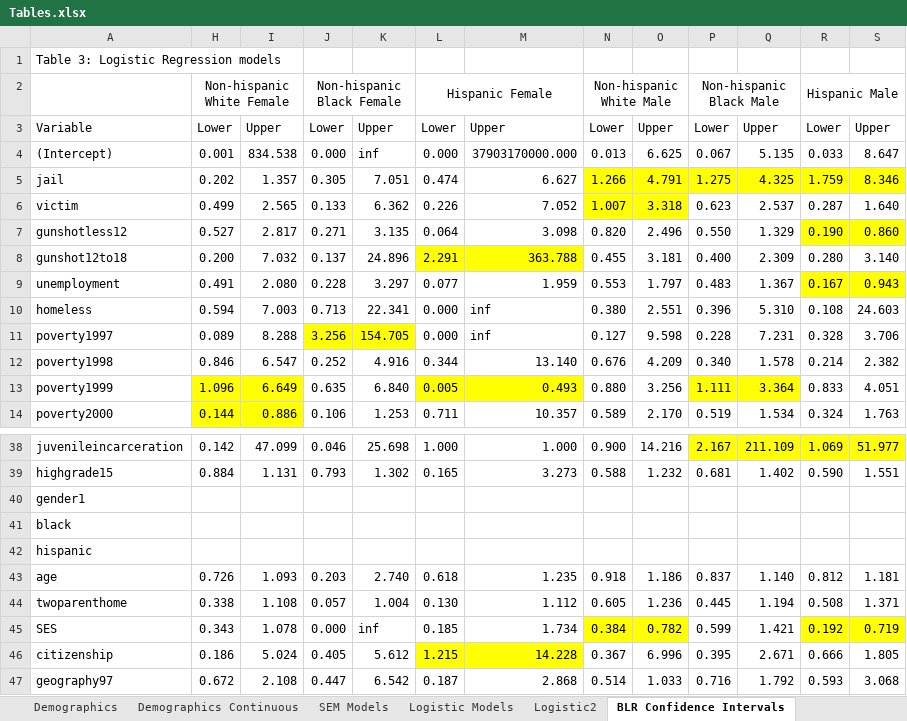
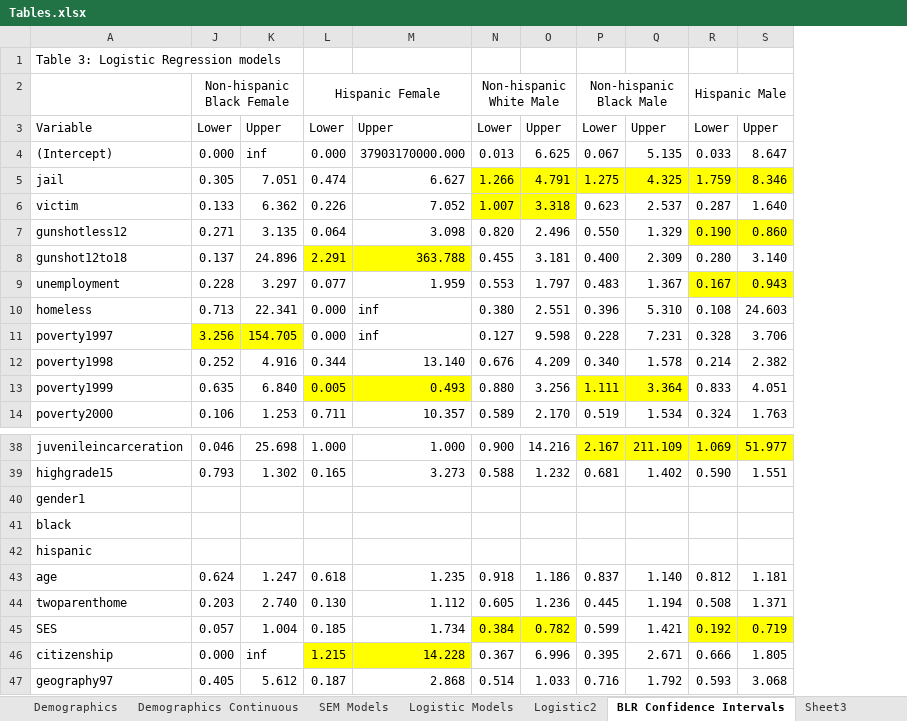
Before and after one commit to N3uralN3twork/R-Projects, an Excel workbook: SEM in R/Tables.xlsx, sheet BLR Confidence Intervals, drawn as a sheet; only a part is shown, gaps mark what is left out; values as stored, in another font and other column widths than the file's, no borders; the diff names each change by its address in the sheet, - before the commit and + after, or states it on an @@ line.

```diff
--- a/SEM in R/Tables.xlsx (sheet BLR Confidence Intervals)
+++ b/SEM in R/Tables.xlsx (sheet BLR Confidence Intervals)
+sheet tab: Sheet3
@@ column H hidden, rows 2-14: Non-hispanic White Female | Lower | 0.001 | 0.202 | 0.499 | 0.527 | 0.200 | 0.491 | 0.594 | 0.089 | 0.846 | 1.096 | 0.144; rows 38-47: 0.142 | 0.884 |  |  |  | 0.726 | 0.338 | 0.343 | 0.186 | 0.672 @@
@@ column I hidden, rows 3-14: Upper | 834.538 | 1.357 | 2.565 | 2.817 | 7.032 | 2.080 | 7.003 | 8.288 | 6.547 | 6.649 | 0.886; rows 38-47: 47.099 | 1.131 |  |  |  | 1.093 | 1.108 | 1.078 | 5.024 | 2.108 @@
-J43: 0.203
+J43: 0.624
-K43: 2.740
+K43: 1.247
-J44: 0.057
+J44: 0.203
-K44: 1.004
+K44: 2.740
-J45: 0.000
+J45: 0.057
-K45: inf
+K45: 1.004
-J46: 0.405
+J46: 0.000
-K46: 5.612
+K46: inf
-J47: 0.447
+J47: 0.405
-K47: 6.542
+K47: 5.612
```
Also changed, not shown: sheet Logistic2, 3 other files.
